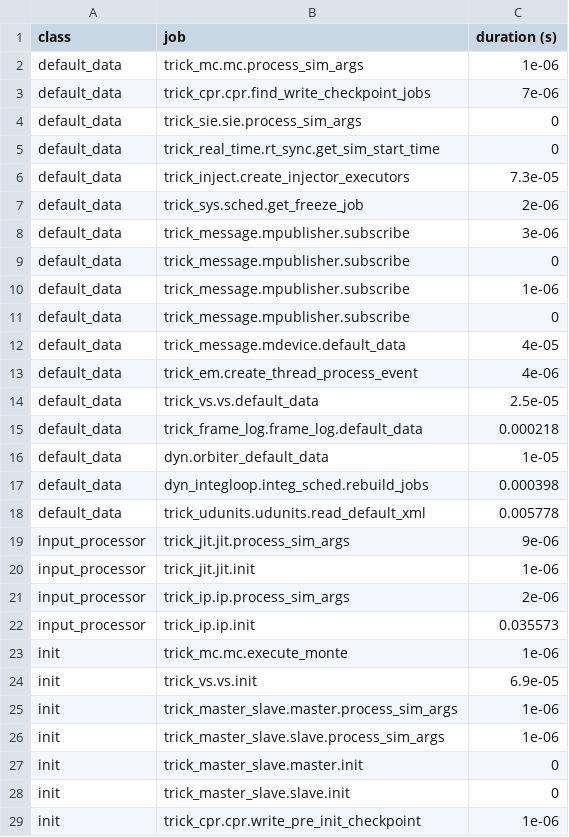
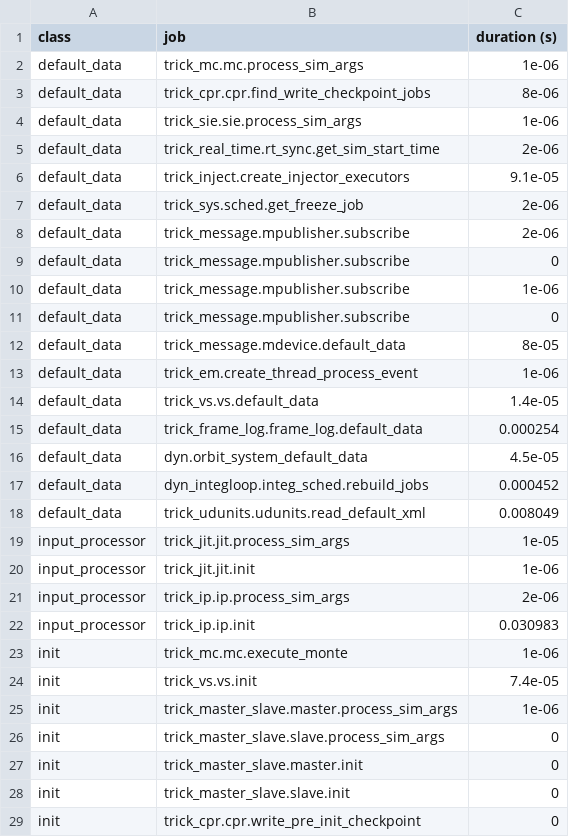
Before and after one commit to amalatak/CSE_Final_Project, a CSV file: trick_sims/SIM_gateway/RUN_test/_init_log.csv, drawn as a sheet; only a part is shown; the diff covers the shown part only.

```diff
--- a/trick_sims/SIM_gateway/RUN_test/_init_log.csv
+++ b/trick_sims/SIM_gateway/RUN_test/_init_log.csv
@@ -2,8 +2,8 @@ class,job,duration (s)
 default_data,trick_mc.mc.process_sim_args,1e-06
-default_data,trick_cpr.cpr.find_write_checkpoint_jobs,7e-06
-default_data,trick_sie.sie.process_sim_args,0
-default_data,trick_real_time.rt_sync.get_sim_start_time,0
-default_data,trick_inject.create_injector_executors,7.3e-05
+default_data,trick_cpr.cpr.find_write_checkpoint_jobs,8e-06
+default_data,trick_sie.sie.process_sim_args,1e-06
+default_data,trick_real_time.rt_sync.get_sim_start_time,2e-06
+default_data,trick_inject.create_injector_executors,9.1e-05
 default_data,trick_sys.sched.get_freeze_job,2e-06
-default_data,trick_message.mpublisher.subscribe,3e-06
+default_data,trick_message.mpublisher.subscribe,2e-06
 default_data,trick_message.mpublisher.subscribe,0
@@ -11,19 +11,19 @@ default_data,trick_message.mpublisher.subscribe,1e-06
 default_data,trick_message.mpublisher.subscribe,0
-default_data,trick_message.mdevice.default_data,4e-05
-default_data,trick_em.create_thread_process_event,4e-06
-default_data,trick_vs.vs.default_data,2.5e-05
-default_data,trick_frame_log.frame_log.default_data,0.000218
-default_data,dyn.orbiter_default_data,1e-05
-default_data,dyn_integloop.integ_sched.rebuild_jobs,0.000398
-default_data,trick_udunits.udunits.read_default_xml,0.005778
-input_processor,trick_jit.jit.process_sim_args,9e-06
+default_data,trick_message.mdevice.default_data,8e-05
+default_data,trick_em.create_thread_process_event,1e-06
+default_data,trick_vs.vs.default_data,1.4e-05
+default_data,trick_frame_log.frame_log.default_data,0.000254
+default_data,dyn.orbit_system_default_data,4.5e-05
+default_data,dyn_integloop.integ_sched.rebuild_jobs,0.000452
+default_data,trick_udunits.udunits.read_default_xml,0.008049
+input_processor,trick_jit.jit.process_sim_args,1e-05
 input_processor,trick_jit.jit.init,1e-06
 input_processor,trick_ip.ip.process_sim_args,2e-06
-input_processor,trick_ip.ip.init,0.035573
+input_processor,trick_ip.ip.init,0.030983
 init,trick_mc.mc.execute_monte,1e-06
-init,trick_vs.vs.init,6.9e-05
+init,trick_vs.vs.init,7.4e-05
 init,trick_master_slave.master.process_sim_args,1e-06
-init,trick_master_slave.slave.process_sim_args,1e-06
+init,trick_master_slave.slave.process_sim_args,0
 init,trick_master_slave.master.init,0
 init,trick_master_slave.slave.init,0
-init,trick_cpr.cpr.write_pre_init_checkpoint,1e-06
+init,trick_cpr.cpr.write_pre_init_checkpoint,0
```
Also changed, not shown: 16 edited cells elsewhere in this file, 22 other files.
